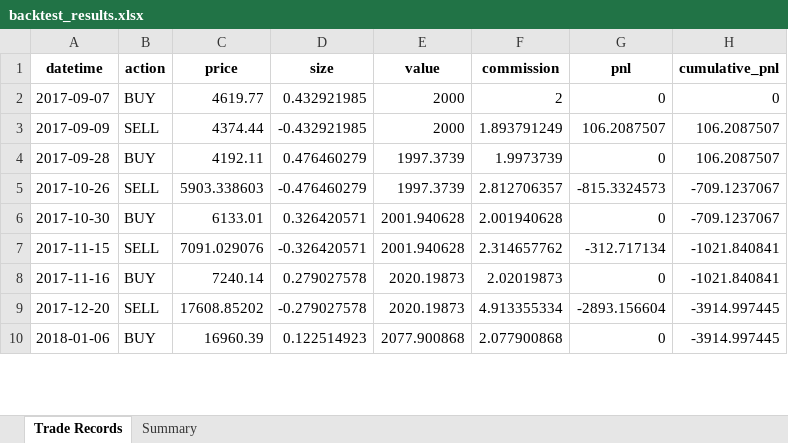
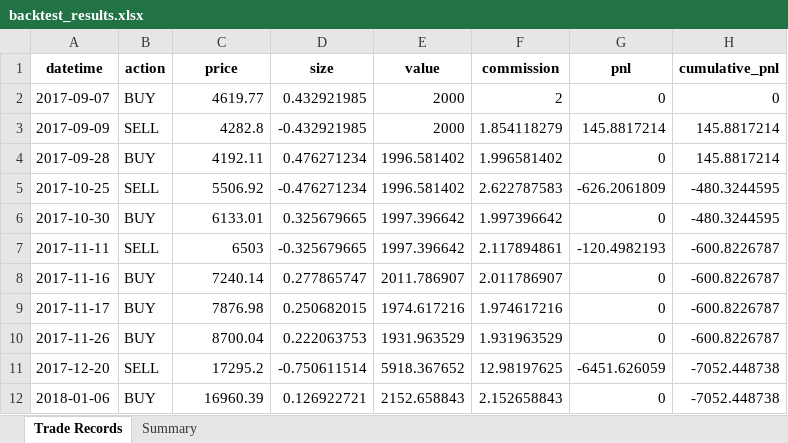
Before and after one commit to Rain1047/uchu_trade, an Excel workbook: backend/backtest_center/backtest_results.xlsx, sheet Trade Records, drawn as a sheet; only a part is shown; values as stored, in another font and other column widths than the file's, no borders; removed rows and columns are numbered as before the commit, all else as after; the diff covers the shown part only; the diff names each change by its address in the sheet, - before the commit and + after, or states it on an @@ line.

```diff
--- a/backend/backtest_center/backtest_results.xlsx (sheet Trade Records)
+++ b/backend/backtest_center/backtest_results.xlsx (sheet Trade Records)
-C3 (price): 4374.44
+C3 (price): 4282.8
-F3 (commission): 1.893791249
+F3 (commission): 1.854118279
-G3 (pnl): 106.2087507
+G3 (pnl): 145.8817214
-H3:H4 (cumulative_pnl): 106.2087507
+H3:H4 (cumulative_pnl): 145.8817214
-D4 (size): 0.476460279
+D4 (size): 0.476271234
-E4 (value): 1997.3739
+E4 (value): 1996.581402
-F4 (commission): 1.9973739
+F4 (commission): 1.996581402
-row 5: 2017-10-26 | SELL | 5903.338603 | -0.476460279 | 1997.3739 | 2.812706357 | -815.3324573 | -709.1237067
+row 5: 2017-10-25 | SELL | 5506.92 | -0.476271234 | 1996.581402 | 2.622787583 | -626.2061809 | -480.3244595
-D6 (size): 0.326420571
+D6 (size): 0.325679665
-E6 (value): 2001.940628
+E6 (value): 1997.396642
-F6 (commission): 2.001940628
+F6 (commission): 1.997396642
-H6 (cumulative_pnl): -709.1237067
+H6 (cumulative_pnl): -480.3244595
-row 7: 2017-11-15 | SELL | 7091.029076 | -0.326420571 | 2001.940628 | 2.314657762 | -312.717134 | -1021.840841
+row 7: 2017-11-11 | SELL | 6503 | -0.325679665 | 1997.396642 | 2.117894861 | -120.4982193 | -600.8226787
-D8 (size): 0.279027578
+D8 (size): 0.277865747
-E8 (value): 2020.19873
+E8 (value): 2011.786907
-F8 (commission): 2.02019873
+F8 (commission): 2.011786907
-H8 (cumulative_pnl): -1021.840841
+H8 (cumulative_pnl): -600.8226787
+row 9: 2017-11-17 | BUY | 7876.98 | 0.250682015 | 1974.617216 | 1.974617216 | 0 | -600.8226787
+row 10: 2017-11-26 | BUY | 8700.04 | 0.222063753 | 1931.963529 | 1.931963529 | 0 | -600.8226787
-C11 (price): 17608.85202
+C11 (price): 17295.2
-D11 (size): -0.279027578
+D11 (size): -0.750611514
-E11 (value): 2020.19873
+E11 (value): 5918.367652
-F11 (commission): 4.913355334
+F11 (commission): 12.98197625
-G11 (pnl): -2893.156604
+G11 (pnl): -6451.626059
-H11:H12 (cumulative_pnl): -3914.997445
+H11:H12 (cumulative_pnl): -7052.448738
-D12 (size): 0.122514923
+D12 (size): 0.126922721
-E12 (value): 2077.900868
+E12 (value): 2152.658843
-F12 (commission): 2.077900868
+F12 (commission): 2.152658843
```
Also changed, not shown: 170 added rows, 16 removed rows and 294 edited cells elsewhere in this sheet, sheet Summary, 17 other files.
